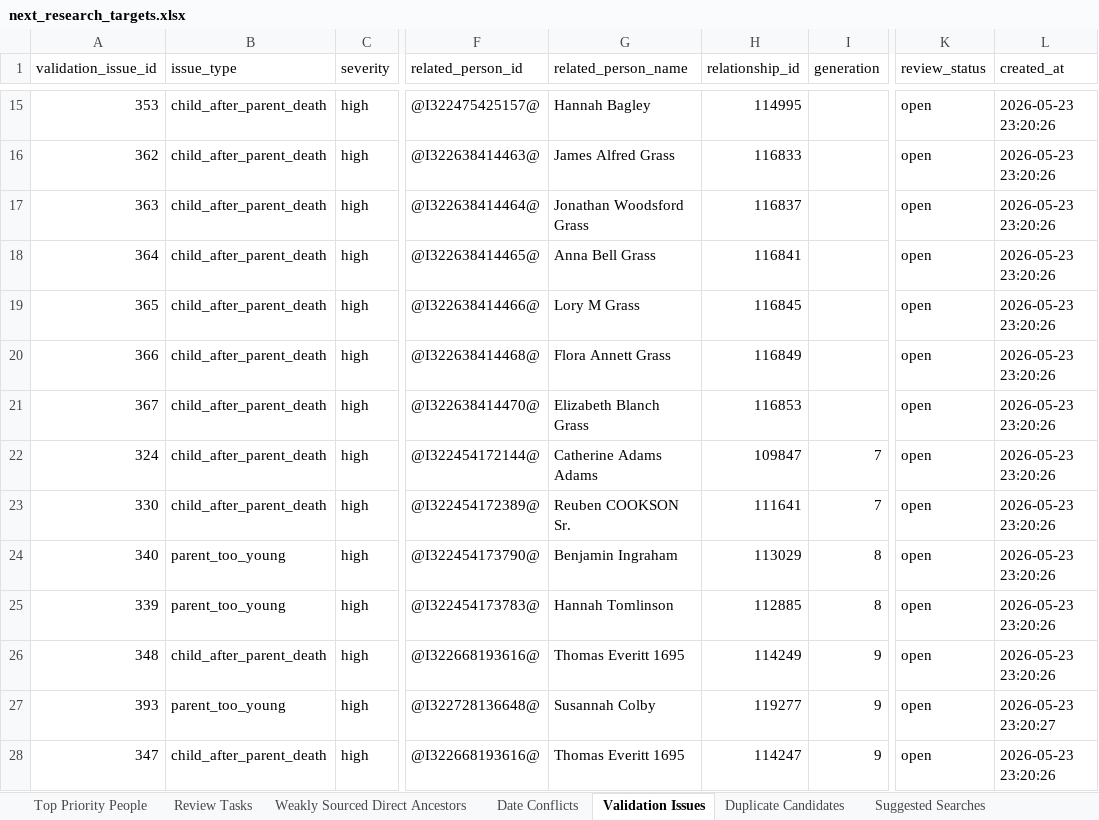
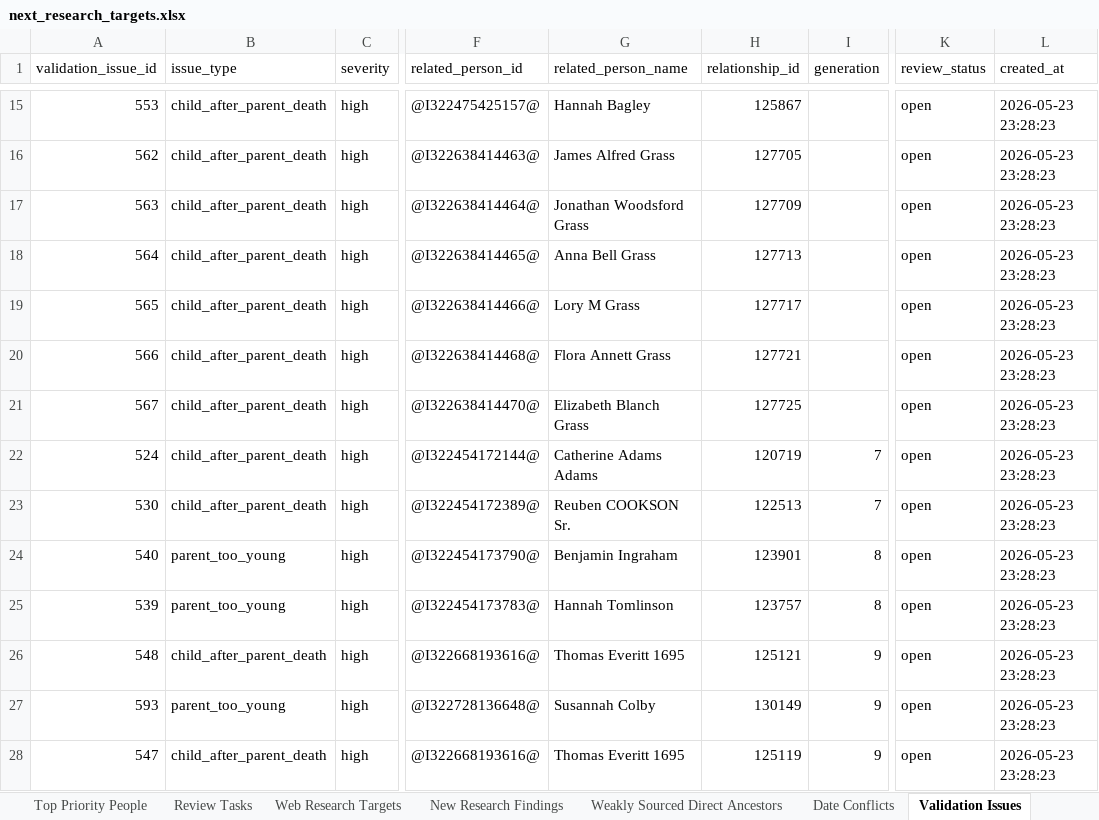
Before and after one commit to TroyFernald/troyTree, an Excel workbook: data/exports/next_research_targets.xlsx, sheet Validation Issues, drawn as a sheet; only a part is shown, gaps mark what is left out; values as stored, in another font and other column widths than the file's, no borders; the diff covers the shown part only; the diff names each change by its address in the sheet, - before the commit and + after, or states it on an @@ line.

Commit message:
Expand web research targets across direct ancestors

```diff
--- a/data/exports/next_research_targets.xlsx (sheet Validation Issues)
+++ b/data/exports/next_research_targets.xlsx (sheet Validation Issues)
+sheet tab: Web Research Targets
+sheet tab: New Research Findings
-A15 (validation_issue_id): 353
+A15 (validation_issue_id): 553
-H15 (relationship_id): 114995
+H15 (relationship_id): 125867
-L15:L26 (created_at): 2026-05-23 23:20:26
+L15:L26 (created_at): 2026-05-23 23:28:23
-A16 (validation_issue_id): 362
+A16 (validation_issue_id): 562
-H16 (relationship_id): 116833
+H16 (relationship_id): 127705
-A17 (validation_issue_id): 363
+A17 (validation_issue_id): 563
-H17 (relationship_id): 116837
+H17 (relationship_id): 127709
-A18 (validation_issue_id): 364
+A18 (validation_issue_id): 564
-H18 (relationship_id): 116841
+H18 (relationship_id): 127713
-A19 (validation_issue_id): 365
+A19 (validation_issue_id): 565
-H19 (relationship_id): 116845
+H19 (relationship_id): 127717
-A20 (validation_issue_id): 366
+A20 (validation_issue_id): 566
-H20 (relationship_id): 116849
+H20 (relationship_id): 127721
-A21 (validation_issue_id): 367
+A21 (validation_issue_id): 567
-H21 (relationship_id): 116853
+H21 (relationship_id): 127725
-A22 (validation_issue_id): 324
+A22 (validation_issue_id): 524
-H22 (relationship_id): 109847
+H22 (relationship_id): 120719
-A23 (validation_issue_id): 330
+A23 (validation_issue_id): 530
-H23 (relationship_id): 111641
+H23 (relationship_id): 122513
-A24 (validation_issue_id): 340
+A24 (validation_issue_id): 540
-H24 (relationship_id): 113029
+H24 (relationship_id): 123901
-A25 (validation_issue_id): 339
+A25 (validation_issue_id): 539
-H25 (relationship_id): 112885
+H25 (relationship_id): 123757
-A26 (validation_issue_id): 348
+A26 (validation_issue_id): 548
-H26 (relationship_id): 114249
+H26 (relationship_id): 125121
-A27 (validation_issue_id): 393
+A27 (validation_issue_id): 593
-H27 (relationship_id): 119277
+H27 (relationship_id): 130149
-L27 (created_at): 2026-05-23 23:20:27
+L27 (created_at): 2026-05-23 23:28:23
-A28 (validation_issue_id): 347
+A28 (validation_issue_id): 547
-H28 (relationship_id): 114247
+H28 (relationship_id): 125119
-L28 (created_at): 2026-05-23 23:20:26
+L28 (created_at): 2026-05-23 23:28:23
```
Also changed, not shown: 447 edited cells elsewhere in this sheet, sheet Weakly Sourced Direct Ancestors, sheet Duplicate Candidates, sheet Review Tasks, sheet Top Priority People, 14 other files.
